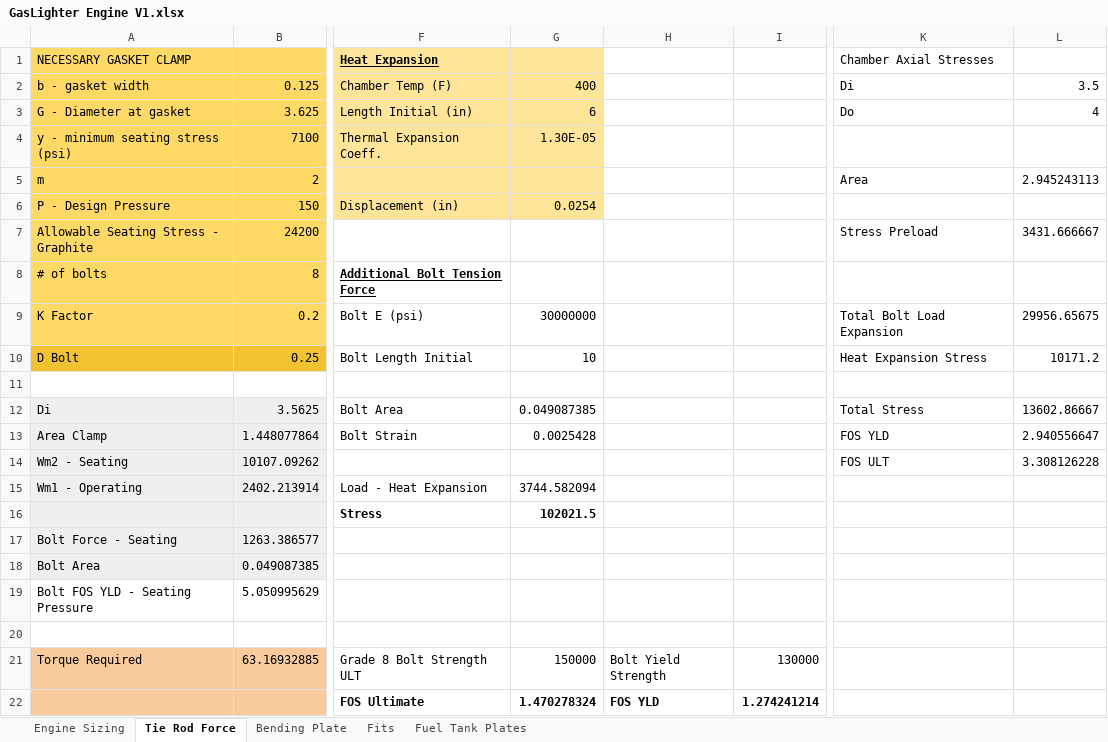
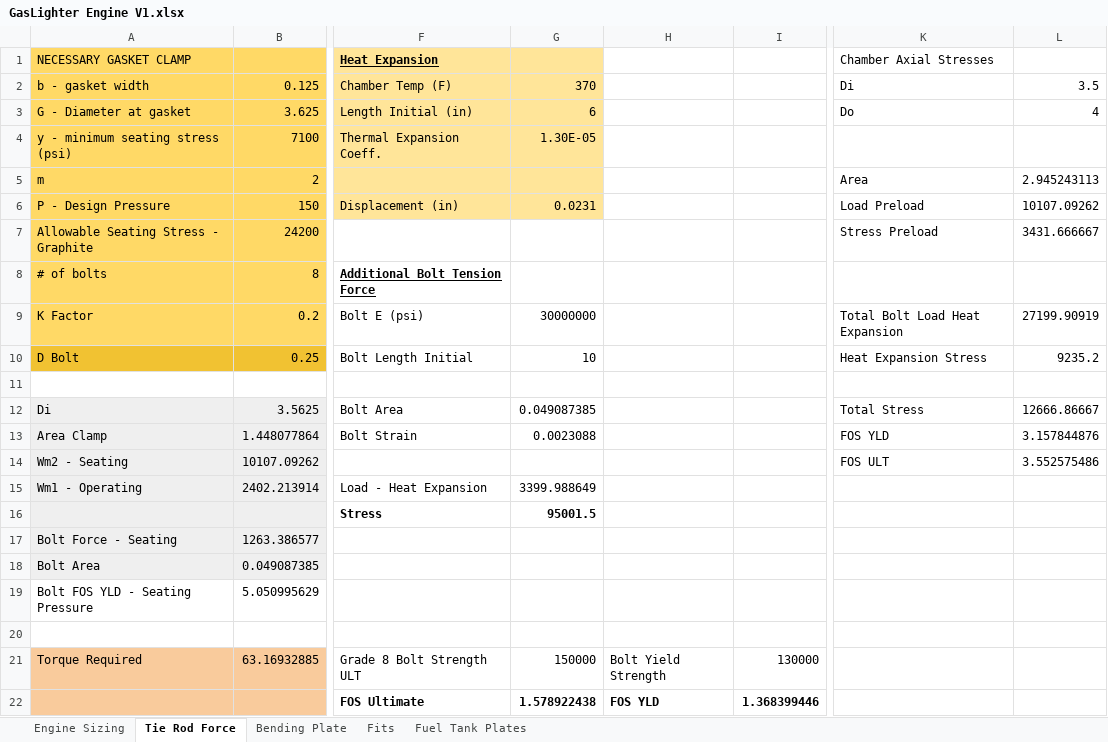
Before and after one commit to ControlSoup/Thrusty, an Excel workbook: projects/nitrious_engine/Engineering Hand Calculations/GasLighter Engine V1.xlsx, sheet Tie Rod Force, drawn as a sheet; only a part is shown, gaps mark what is left out; values as stored, in another font and other column widths than the file's, no borders; charts and pictures not drawn; the diff names each change by its address in the sheet, - before the commit and + after, or states it on an @@ line.

Commit message:
Sheet update

```diff
--- a/projects/nitrious_engine/Engineering Hand Calculations/GasLighter Engine V1.xlsx (sheet Tie Rod Force)
+++ b/projects/nitrious_engine/Engineering Hand Calculations/GasLighter Engine V1.xlsx (sheet Tie Rod Force)
-G2: 400
+G2: 370
-G6: 0.0254
+G6: 0.0231
-K6 (Chamber Axial Stresses): (empty)
+K6 (Chamber Axial Stresses): Load Preload
-L6: (empty)
+L6: 10107.09262
-K9 (Chamber Axial Stresses): Total Bolt Load Expansion
+K9 (Chamber Axial Stresses): Total Bolt Load Heat Expansion
-L9: 29956.65675
+L9: 27199.90919
-L10: 10171.2
+L10: 9235.2
-L12: 13602.86667
+L12: 12666.86667
-G13: 0.0025428
+G13: 0.0023088
-L13: 2.940556647
+L13: 3.157844876
-L14: 3.308126228
+L14: 3.552575486
-G15: 3744.582094
+G15: 3399.988649
-G16: 102021.5
+G16: 95001.5
-G22: 1.470278324
+G22: 1.578922438
-I22: 1.274241214
+I22: 1.368399446
```
Also changed, not shown: sheet Bending Plate.
